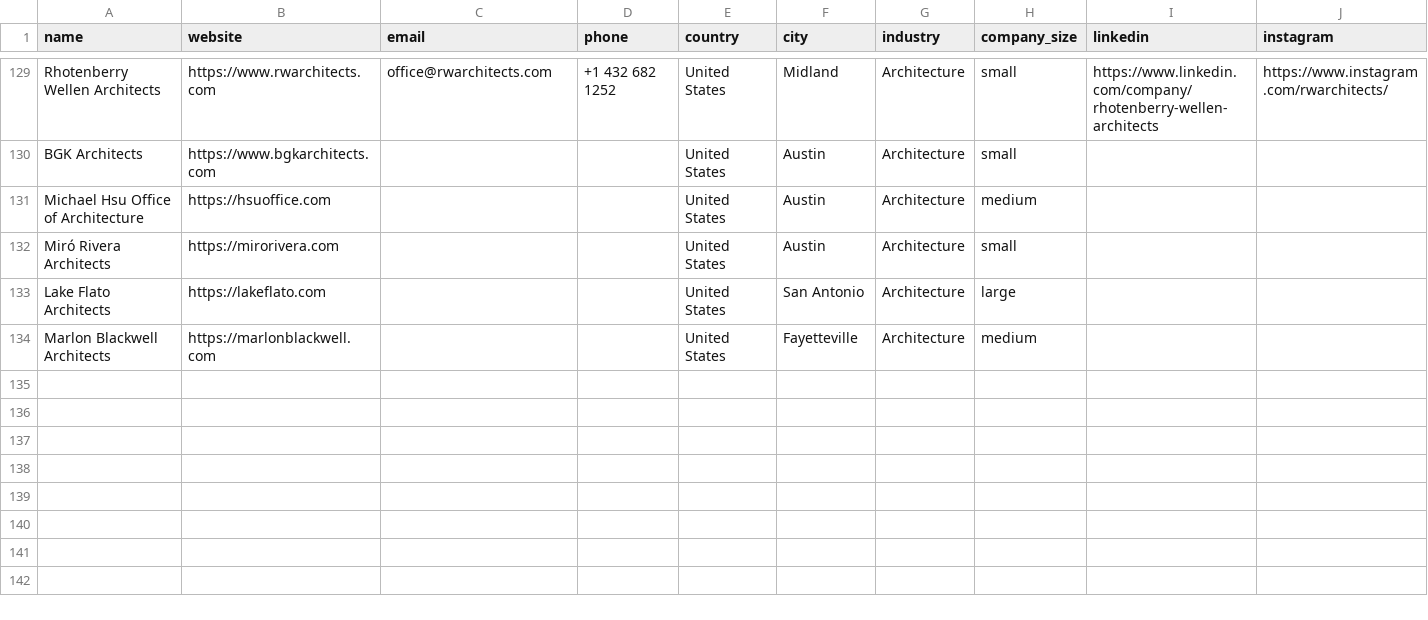
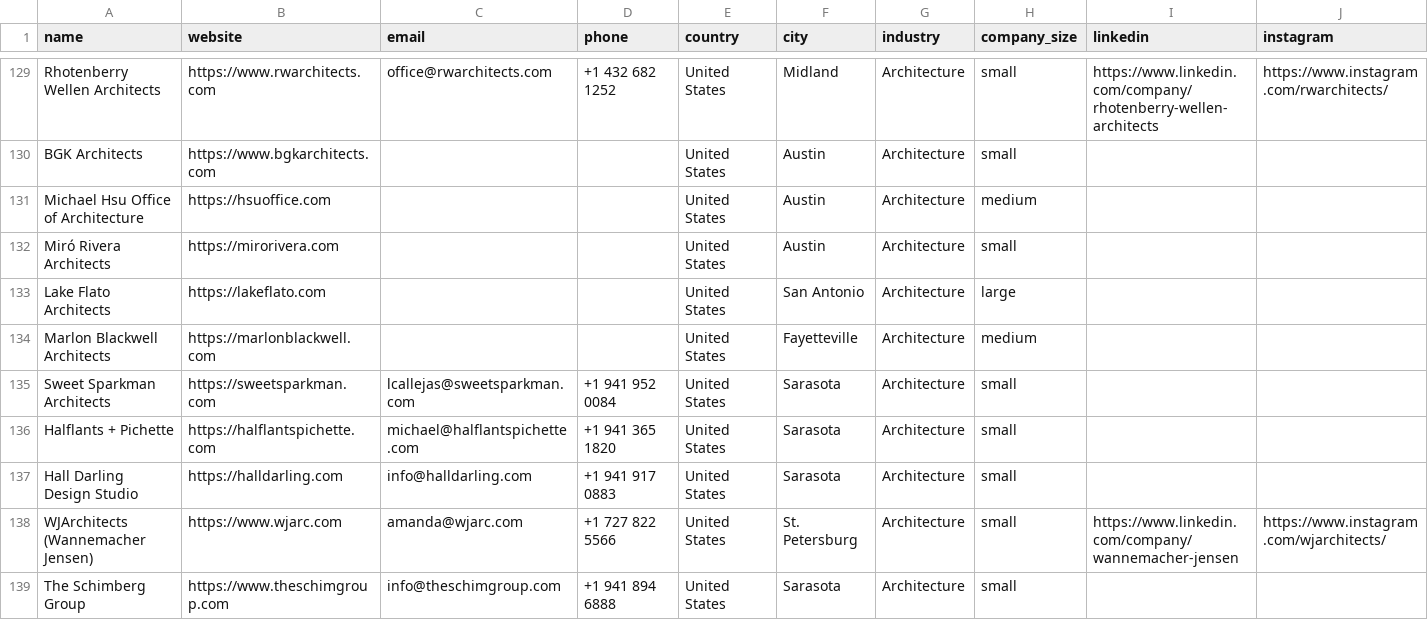
Before and after one commit to miladrostami9999-source/Archon, a CSV file: leads/usa.csv, drawn as a sheet; only a part is shown, gaps mark what is left out; rows hold the shown columns only; the diff names each change by its address in the sheet, - before the commit and + after, or states it on an @@ line.

Commit message:
feat(leads): USA +5 from AIA Florida 2026 Design Awards
Low yield - AIA Florida publishes winners only on JS-rendered .cfm pages and
the one outlet carrying the list 403s, so only firms named in a search snippet
could be taken. Opposite of Texas, whose state society site fetched cleanly.

133 -> 138 rows.

```diff
--- a/leads/usa.csv
+++ b/leads/usa.csv
+row 135: Sweet Sparkman Architects | https://sweetsparkman.com | lcallejas@sweetsparkman.com | +1 941 952 0084 | United States | Sarasota | Architecture | small
+row 136: Halflants + Pichette | https://halflantspichette.com | michael@halflantspichette.com | +1 941 365 1820 | United States | Sarasota | Architecture | small
+row 137: Hall Darling Design Studio | https://halldarling.com | info@halldarling.com | +1 941 917 0883 | United States | Sarasota | Architecture | small
+row 138: WJArchitects (Wannemacher Jensen) | https://www.wjarc.com | amanda@wjarc.com | +1 727 822 5566 | United States | St. Petersburg | Architecture | small | https://www.linkedin.com/company/wannemacher-jensen | https://www.instagram.com/wjarchitects/
+row 139: The Schimberg Group | https://www.theschimgroup.com | info@theschimgroup.com | +1 941 894 6888 | United States | Sarasota | Architecture | small
```
Also changed, not shown: 1 other file.
